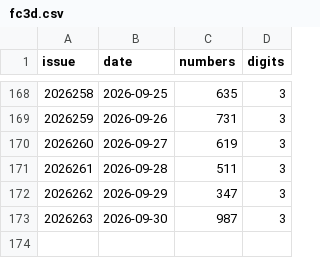
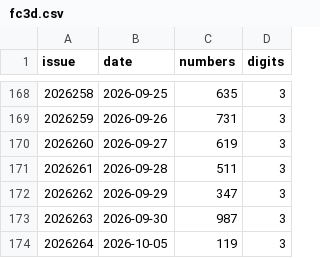
Before and after one commit to wzt0609/lottery-predictor, a CSV file: data/fc3d.csv, drawn as a sheet; only a part is shown, gaps mark what is left out.

```diff
--- a/data/fc3d.csv
+++ b/data/fc3d.csv
@@ -173 +173,2 @@ issue,date,numbers,digits
 2026263,2026-09-30,987,3
+2026264,2026-10-05,119,3
```
Also changed, not shown: data/pls.csv, data/plw.csv, 9 other files.
